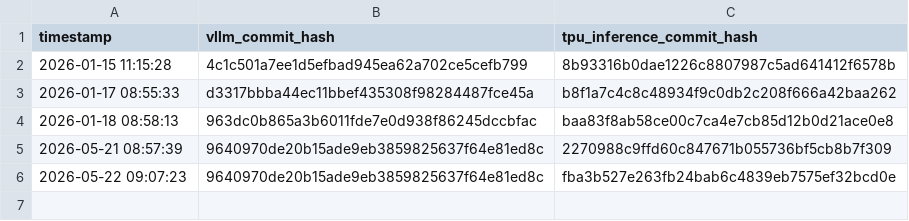
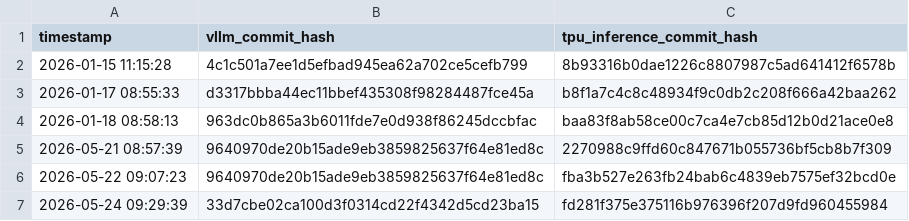
Before and after one commit to j-luwierski/vllm-tpu-inference-qwen4exp-mtp, a CSV file: tpu-interface/verified_commit_hashes.csv, drawn as a sheet.

Commit message:
Update verified commit hashes
Signed-off-by: Buildkite Bot <buildkite-bot@users.noreply.github.com>

```diff
--- a/tpu-interface/verified_commit_hashes.csv
+++ b/tpu-interface/verified_commit_hashes.csv
@@ -6 +6,2 @@ timestamp,vllm_commit_hash,tpu_inference_commit_hash
 2026-05-22 09:07:23,9640970de20b15ade9eb3859825637f64e81ed8c,fba3b527e263fb24bab6c4839eb7575ef32bcd0e
+2026-05-24 09:29:39,33d7cbe02ca100d3f0314cd22f4342d5cd23ba15,fd281f375e375116b976396f207d9fd960455984
```
